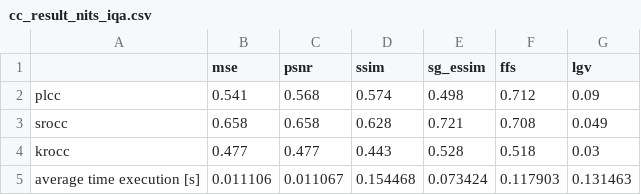
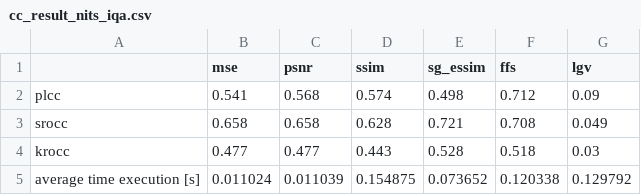
Before and after one commit to jakub1t/Image-Quality-Assesment, a CSV file: proj/csv_results/cc_result_nits_iqa.csv, drawn as a sheet.

```diff
--- a/proj/csv_results/cc_result_nits_iqa.csv
+++ b/proj/csv_results/cc_result_nits_iqa.csv
@@ -4,2 +4,2 @@ srocc	0.658	0.658	0.628	0.721	0.708	0.049
 krocc	0.477	0.477	0.443	0.528	0.518	0.03
-average time execution [s]	0.011106	0.011067	0.154468	0.073424	0.117903	0.131463
+average time execution [s]	0.011024	0.011039	0.154875	0.073652	0.120338	0.129792
```
Also changed, not shown: 7 other files.
